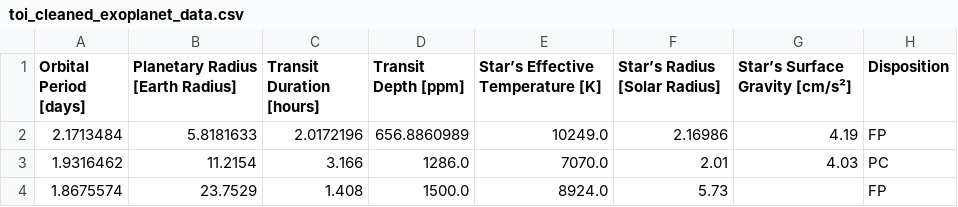
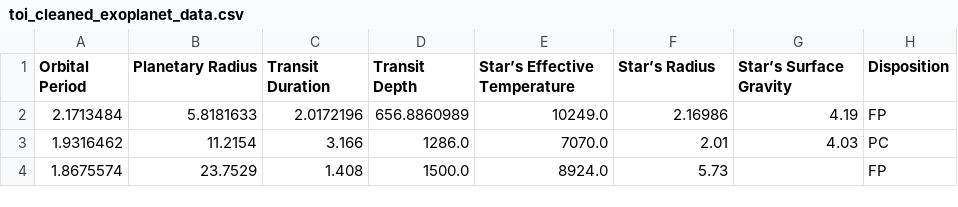
Before and after one commit to b9nn/HuntingExoPlanets, a CSV file: docs/toi_cleaned_exoplanet_data.csv, drawn as a sheet; only a part is shown.

Commit message:
changed df headers

```diff
--- a/docs/toi_cleaned_exoplanet_data.csv
+++ b/docs/toi_cleaned_exoplanet_data.csv
@@ -1,2 +1,2 @@
-Orbital Period [days],Planetary Radius [Earth Radius],Transit Duration [hours],Transit Depth [ppm],Star’s Effective Temperature [K],Star’s Radius [Solar Radius],Star’s Surface Gravity [cm/s²],Disposition
+Orbital Period,Planetary Radius,Transit Duration,Transit Depth, Star’s Effective Temperature, Star’s Radius, Star’s Surface Gravity, Disposition
 2.1713484,5.8181633,2.0172196,656.8860989,10249.0,2.16986,4.19,FP
```
